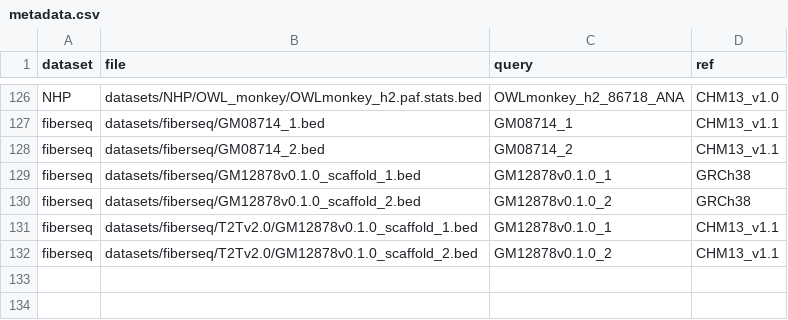
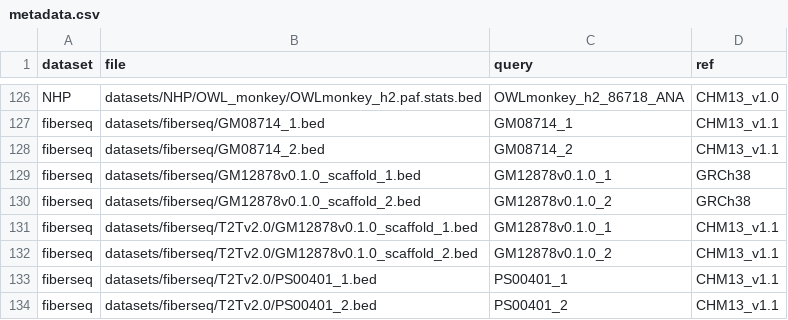
Before and after one commit to mrvollger/SafFire, a CSV file: datasets/metadata.csv, drawn as a sheet; only a part is shown, gaps mark what is left out; the diff names each change by its address in the sheet, - before the commit and + after, or states it on an @@ line.

```diff
--- a/datasets/metadata.csv
+++ b/datasets/metadata.csv
+row 133: fiberseq | datasets/fiberseq/T2Tv2.0/PS00401_1.bed | PS00401_1 | CHM13_v1.1
+row 134: fiberseq | datasets/fiberseq/T2Tv2.0/PS00401_2.bed | PS00401_2 | CHM13_v1.1
```
Also changed, not shown: 2 other files.
